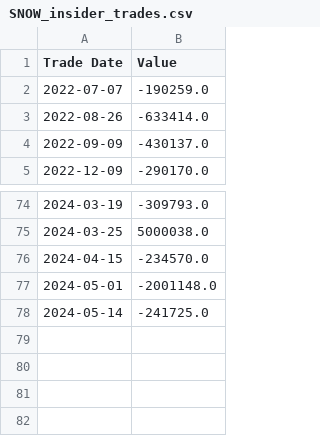
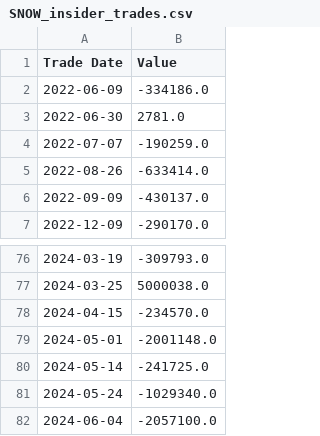
Before and after one commit to rryanhermes/Equity-Analyzer, a CSV file: data/SNOW_insider_trades.csv, drawn as a sheet; only a part is shown, gaps mark what is left out; the diff names each change by its address in the sheet, - before the commit and + after, or states it on an @@ line.

```diff
--- a/data/SNOW_insider_trades.csv
+++ b/data/SNOW_insider_trades.csv
+row 2: 2022-06-09 | -334186.0
+row 3: 2022-06-30 | 2781.0
+row 81: 2024-05-24 | -1029340.0
+row 82: 2024-06-04 | -2057100.0
```
Also changed, not shown: assets/companies.csv, data/MSFT_insider_trades.csv, 27 other files.
